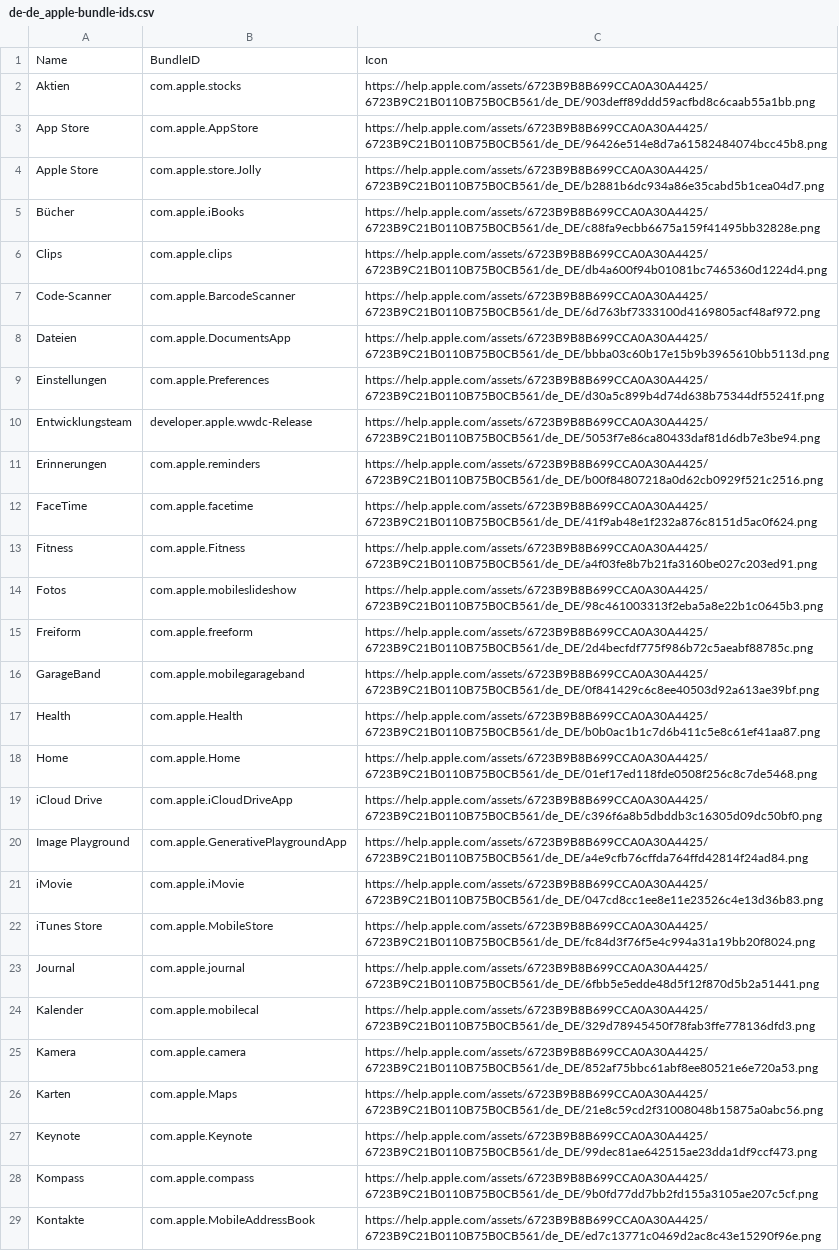
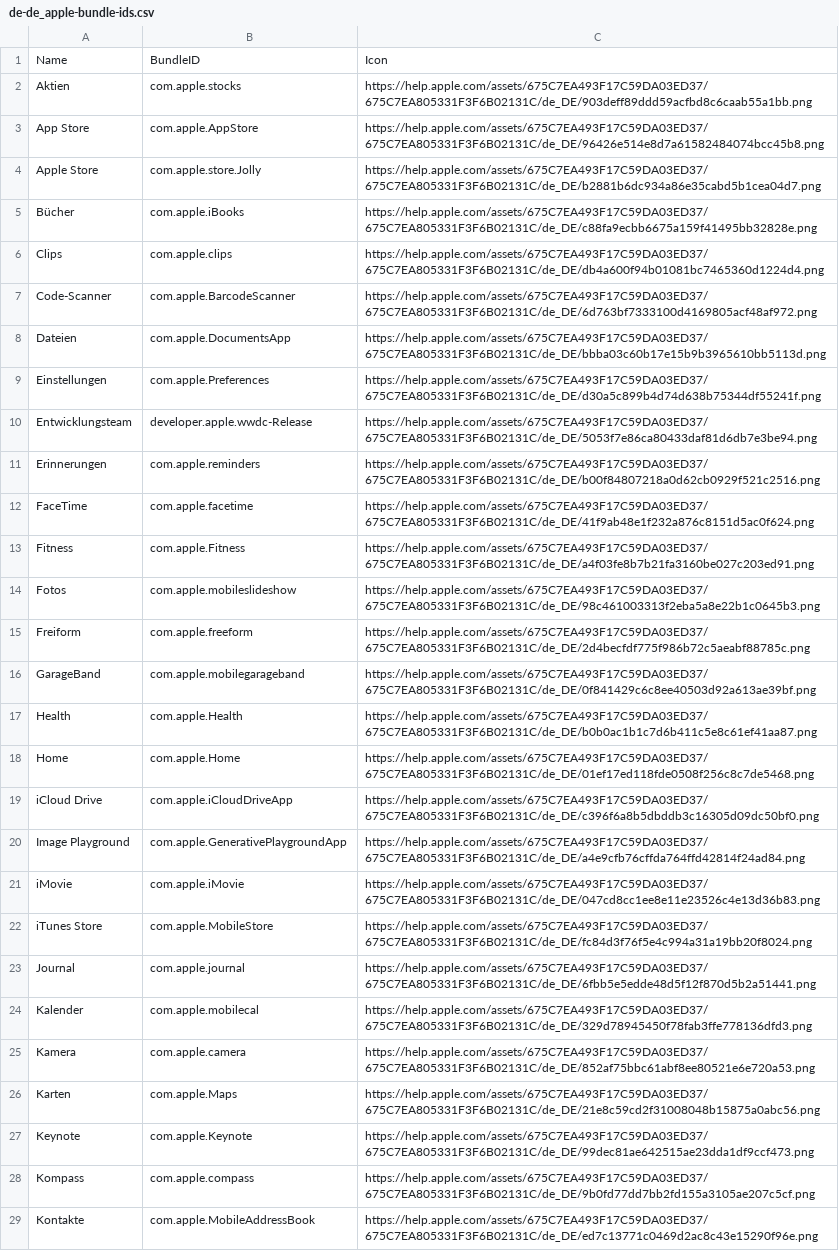
Before and after one commit to petarov/apple-bundle-ids, a CSV file: dist/de-de_apple-bundle-ids.csv, drawn as a sheet; only a part is shown; the diff covers the shown part only; the diff names each change by its address in the sheet, - before the commit and + after, or states it on an @@ line.

```diff
--- a/dist/de-de_apple-bundle-ids.csv
+++ b/dist/de-de_apple-bundle-ids.csv
-C2: https://help.apple.com/assets/6723B9B8B699CCA0A30A4425/6723B9C21B0110B75B0CB561/de_DE/903deff89ddd59acfbd8c6caab55a1bb.png
+C2: https://help.apple.com/assets/675C7EA493F17C59DA03ED37/675C7EA805331F3F6B02131C/de_DE/903deff89ddd59acfbd8c6caab55a1bb.png
-C3: https://help.apple.com/assets/6723B9B8B699CCA0A30A4425/6723B9C21B0110B75B0CB561/de_DE/96426e514e8d7a61582484074bcc45b8.png
+C3: https://help.apple.com/assets/675C7EA493F17C59DA03ED37/675C7EA805331F3F6B02131C/de_DE/96426e514e8d7a61582484074bcc45b8.png
-C4: https://help.apple.com/assets/6723B9B8B699CCA0A30A4425/6723B9C21B0110B75B0CB561/de_DE/b2881b6dc934a86e35cabd5b1cea04d7.png
+C4: https://help.apple.com/assets/675C7EA493F17C59DA03ED37/675C7EA805331F3F6B02131C/de_DE/b2881b6dc934a86e35cabd5b1cea04d7.png
-C5: https://help.apple.com/assets/6723B9B8B699CCA0A30A4425/6723B9C21B0110B75B0CB561/de_DE/c88fa9ecbb6675a159f41495bb32828e.png
+C5: https://help.apple.com/assets/675C7EA493F17C59DA03ED37/675C7EA805331F3F6B02131C/de_DE/c88fa9ecbb6675a159f41495bb32828e.png
-C6: https://help.apple.com/assets/6723B9B8B699CCA0A30A4425/6723B9C21B0110B75B0CB561/de_DE/db4a600f94b01081bc7465360d1224d4.png
+C6: https://help.apple.com/assets/675C7EA493F17C59DA03ED37/675C7EA805331F3F6B02131C/de_DE/db4a600f94b01081bc7465360d1224d4.png
-C7: https://help.apple.com/assets/6723B9B8B699CCA0A30A4425/6723B9C21B0110B75B0CB561/de_DE/6d763bf7333100d4169805acf48af972.png
+C7: https://help.apple.com/assets/675C7EA493F17C59DA03ED37/675C7EA805331F3F6B02131C/de_DE/6d763bf7333100d4169805acf48af972.png
-C8: https://help.apple.com/assets/6723B9B8B699CCA0A30A4425/6723B9C21B0110B75B0CB561/de_DE/bbba03c60b17e15b9b3965610bb5113d.png
+C8: https://help.apple.com/assets/675C7EA493F17C59DA03ED37/675C7EA805331F3F6B02131C/de_DE/bbba03c60b17e15b9b3965610bb5113d.png
-C9: https://help.apple.com/assets/6723B9B8B699CCA0A30A4425/6723B9C21B0110B75B0CB561/de_DE/d30a5c899b4d74d638b75344df55241f.png
+C9: https://help.apple.com/assets/675C7EA493F17C59DA03ED37/675C7EA805331F3F6B02131C/de_DE/d30a5c899b4d74d638b75344df55241f.png
-C10: https://help.apple.com/assets/6723B9B8B699CCA0A30A4425/6723B9C21B0110B75B0CB561/de_DE/5053f7e86ca80433daf81d6db7e3be94.png
+C10: https://help.apple.com/assets/675C7EA493F17C59DA03ED37/675C7EA805331F3F6B02131C/de_DE/5053f7e86ca80433daf81d6db7e3be94.png
-C11: https://help.apple.com/assets/6723B9B8B699CCA0A30A4425/6723B9C21B0110B75B0CB561/de_DE/b00f84807218a0d62cb0929f521c2516.png
+C11: https://help.apple.com/assets/675C7EA493F17C59DA03ED37/675C7EA805331F3F6B02131C/de_DE/b00f84807218a0d62cb0929f521c2516.png
-C12: https://help.apple.com/assets/6723B9B8B699CCA0A30A4425/6723B9C21B0110B75B0CB561/de_DE/41f9ab48e1f232a876c8151d5ac0f624.png
+C12: https://help.apple.com/assets/675C7EA493F17C59DA03ED37/675C7EA805331F3F6B02131C/de_DE/41f9ab48e1f232a876c8151d5ac0f624.png
-C13: https://help.apple.com/assets/6723B9B8B699CCA0A30A4425/6723B9C21B0110B75B0CB561/de_DE/a4f03fe8b7b21fa3160be027c203ed91.png
+C13: https://help.apple.com/assets/675C7EA493F17C59DA03ED37/675C7EA805331F3F6B02131C/de_DE/a4f03fe8b7b21fa3160be027c203ed91.png
-C14: https://help.apple.com/assets/6723B9B8B699CCA0A30A4425/6723B9C21B0110B75B0CB561/de_DE/98c461003313f2eba5a8e22b1c0645b3.png
+C14: https://help.apple.com/assets/675C7EA493F17C59DA03ED37/675C7EA805331F3F6B02131C/de_DE/98c461003313f2eba5a8e22b1c0645b3.png
-C15: https://help.apple.com/assets/6723B9B8B699CCA0A30A4425/6723B9C21B0110B75B0CB561/de_DE/2d4becfdf775f986b72c5aeabf88785c.png
+C15: https://help.apple.com/assets/675C7EA493F17C59DA03ED37/675C7EA805331F3F6B02131C/de_DE/2d4becfdf775f986b72c5aeabf88785c.png
-C16: https://help.apple.com/assets/6723B9B8B699CCA0A30A4425/6723B9C21B0110B75B0CB561/de_DE/0f841429c6c8ee40503d92a613ae39bf.png
+C16: https://help.apple.com/assets/675C7EA493F17C59DA03ED37/675C7EA805331F3F6B02131C/de_DE/0f841429c6c8ee40503d92a613ae39bf.png
-C17: https://help.apple.com/assets/6723B9B8B699CCA0A30A4425/6723B9C21B0110B75B0CB561/de_DE/b0b0ac1b1c7d6b411c5e8c61ef41aa87.png
+C17: https://help.apple.com/assets/675C7EA493F17C59DA03ED37/675C7EA805331F3F6B02131C/de_DE/b0b0ac1b1c7d6b411c5e8c61ef41aa87.png
-C18: https://help.apple.com/assets/6723B9B8B699CCA0A30A4425/6723B9C21B0110B75B0CB561/de_DE/01ef17ed118fde0508f256c8c7de5468.png
+C18: https://help.apple.com/assets/675C7EA493F17C59DA03ED37/675C7EA805331F3F6B02131C/de_DE/01ef17ed118fde0508f256c8c7de5468.png
-C19: https://help.apple.com/assets/6723B9B8B699CCA0A30A4425/6723B9C21B0110B75B0CB561/de_DE/c396f6a8b5dbddb3c16305d09dc50bf0.png
+C19: https://help.apple.com/assets/675C7EA493F17C59DA03ED37/675C7EA805331F3F6B02131C/de_DE/c396f6a8b5dbddb3c16305d09dc50bf0.png
-C20: https://help.apple.com/assets/6723B9B8B699CCA0A30A4425/6723B9C21B0110B75B0CB561/de_DE/a4e9cfb76cffda764ffd42814f24ad84.png
+C20: https://help.apple.com/assets/675C7EA493F17C59DA03ED37/675C7EA805331F3F6B02131C/de_DE/a4e9cfb76cffda764ffd42814f24ad84.png
-C21: https://help.apple.com/assets/6723B9B8B699CCA0A30A4425/6723B9C21B0110B75B0CB561/de_DE/047cd8cc1ee8e11e23526c4e13d36b83.png
+C21: https://help.apple.com/assets/675C7EA493F17C59DA03ED37/675C7EA805331F3F6B02131C/de_DE/047cd8cc1ee8e11e23526c4e13d36b83.png
-C22: https://help.apple.com/assets/6723B9B8B699CCA0A30A4425/6723B9C21B0110B75B0CB561/de_DE/fc84d3f76f5e4c994a31a19bb20f8024.png
+C22: https://help.apple.com/assets/675C7EA493F17C59DA03ED37/675C7EA805331F3F6B02131C/de_DE/fc84d3f76f5e4c994a31a19bb20f8024.png
-C23: https://help.apple.com/assets/6723B9B8B699CCA0A30A4425/6723B9C21B0110B75B0CB561/de_DE/6fbb5e5edde48d5f12f870d5b2a51441.png
+C23: https://help.apple.com/assets/675C7EA493F17C59DA03ED37/675C7EA805331F3F6B02131C/de_DE/6fbb5e5edde48d5f12f870d5b2a51441.png
-C24: https://help.apple.com/assets/6723B9B8B699CCA0A30A4425/6723B9C21B0110B75B0CB561/de_DE/329d78945450f78fab3ffe778136dfd3.png
+C24: https://help.apple.com/assets/675C7EA493F17C59DA03ED37/675C7EA805331F3F6B02131C/de_DE/329d78945450f78fab3ffe778136dfd3.png
-C25: https://help.apple.com/assets/6723B9B8B699CCA0A30A4425/6723B9C21B0110B75B0CB561/de_DE/852af75bbc61abf8ee80521e6e720a53.png
+C25: https://help.apple.com/assets/675C7EA493F17C59DA03ED37/675C7EA805331F3F6B02131C/de_DE/852af75bbc61abf8ee80521e6e720a53.png
-C26: https://help.apple.com/assets/6723B9B8B699CCA0A30A4425/6723B9C21B0110B75B0CB561/de_DE/21e8c59cd2f31008048b15875a0abc56.png
+C26: https://help.apple.com/assets/675C7EA493F17C59DA03ED37/675C7EA805331F3F6B02131C/de_DE/21e8c59cd2f31008048b15875a0abc56.png
-C27: https://help.apple.com/assets/6723B9B8B699CCA0A30A4425/6723B9C21B0110B75B0CB561/de_DE/99dec81ae642515ae23dda1df9ccf473.png
+C27: https://help.apple.com/assets/675C7EA493F17C59DA03ED37/675C7EA805331F3F6B02131C/de_DE/99dec81ae642515ae23dda1df9ccf473.png
-C28: https://help.apple.com/assets/6723B9B8B699CCA0A30A4425/6723B9C21B0110B75B0CB561/de_DE/9b0fd77dd7bb2fd155a3105ae207c5cf.png
+C28: https://help.apple.com/assets/675C7EA493F17C59DA03ED37/675C7EA805331F3F6B02131C/de_DE/9b0fd77dd7bb2fd155a3105ae207c5cf.png
-C29: https://help.apple.com/assets/6723B9B8B699CCA0A30A4425/6723B9C21B0110B75B0CB561/de_DE/ed7c13771c0469d2ac8c43e15290f96e.png
+C29: https://help.apple.com/assets/675C7EA493F17C59DA03ED37/675C7EA805331F3F6B02131C/de_DE/ed7c13771c0469d2ac8c43e15290f96e.png
```
Also changed, not shown: 27 edited cells elsewhere in this file, dist/en-us_apple-bundle-ids.csv, dist/es-es_apple-bundle-ids.csv, 18 other files.
